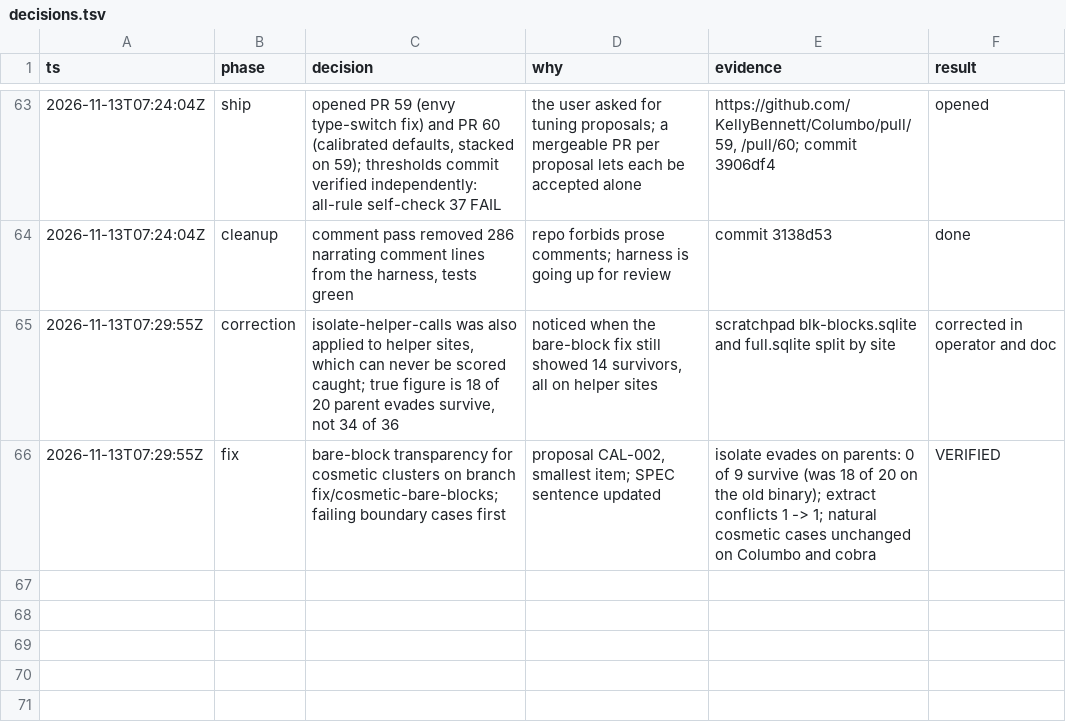
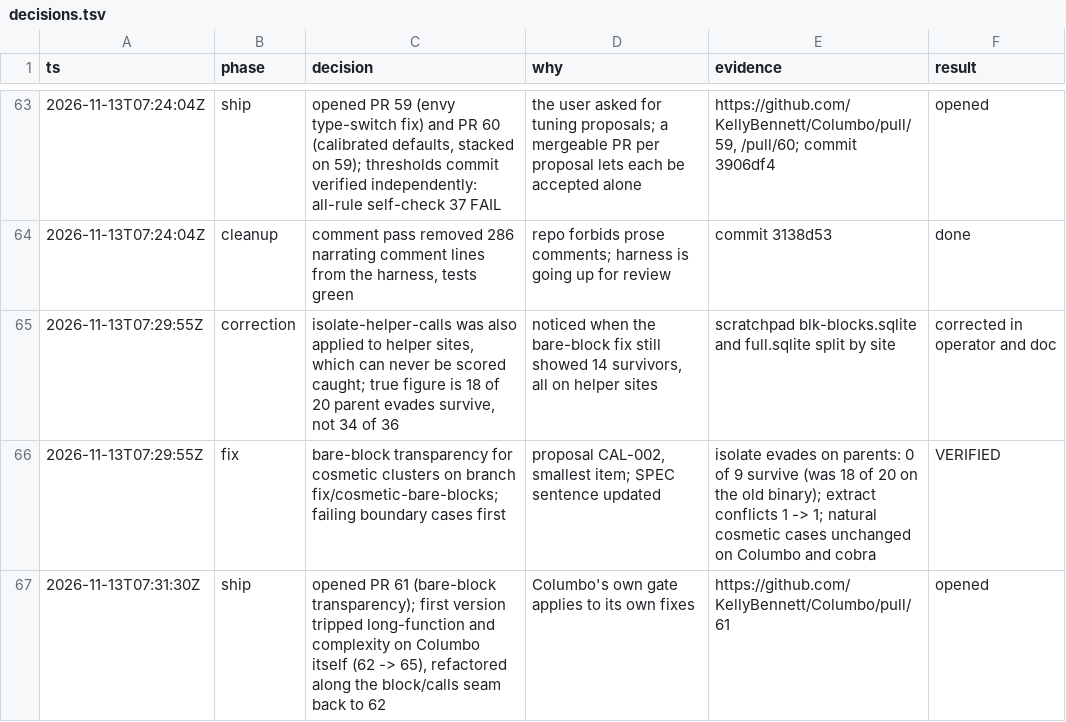
Before and after one commit to KellyBennett/Columbo, a TSV file: calibration/decisions.tsv, drawn as a sheet; only a part is shown, gaps mark what is left out.

```diff
--- a/calibration/decisions.tsv
+++ b/calibration/decisions.tsv
@@ -66 +66,2 @@ ts	phase	decision	why	evidence	result
 2026-11-13T07:29:55Z	fix	bare-block transparency for cosmetic clusters on branch fix/cosmetic-bare-blocks; failing boundary cases first	proposal CAL-002, smallest item; SPEC sentence updated	isolate evades on parents: 0 of 9 survive (was 18 of 20 on the old binary); extract conflicts 1 -> 1; natural cosmetic cases unchanged on Columbo and cobra	VERIFIED
+2026-11-13T07:31:30Z	ship	opened PR 61 (bare-block transparency); first version tripped long-function and complexity on Columbo itself (62 -> 65), refactored along the block/calls seam back to 62	Columbo's own gate applies to its own fixes	https://github.com/KellyBennett/Columbo/pull/61	opened
```
Also changed, not shown: 1 other file.
